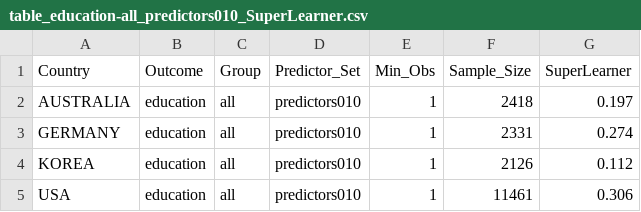
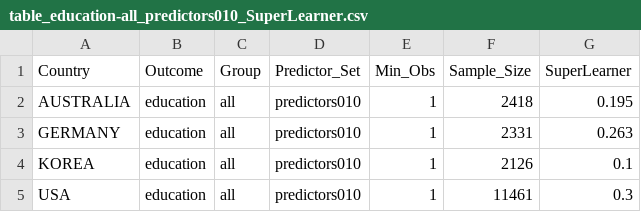
Before and after one commit to ophastings/BirthLottery, a CSV file: output/results/table_education-all_predictors010_SuperLearner.csv, drawn as a sheet.

```diff
--- a/output/results/table_education-all_predictors010_SuperLearner.csv
+++ b/output/results/table_education-all_predictors010_SuperLearner.csv
@@ -1,5 +1,5 @@
 Country,Outcome,Group,Predictor_Set,Min_Obs,Sample_Size,SuperLearner
-AUSTRALIA,education,all,predictors010,1,2418,0.197
-GERMANY,education,all,predictors010,1,2331,0.274
-KOREA,education,all,predictors010,1,2126,0.112
-USA,education,all,predictors010,1,11461,0.306
+AUSTRALIA,education,all,predictors010,1,2418,0.195
+GERMANY,education,all,predictors010,1,2331,0.263
+KOREA,education,all,predictors010,1,2126,0.1
+USA,education,all,predictors010,1,11461,0.3
```
Also changed, not shown: output/results/robustness/downsample_r2_summary.csv, output/results/robustness/table_education-all_predictors010_minobs3_SuperLearner.csv, 30 other files.
